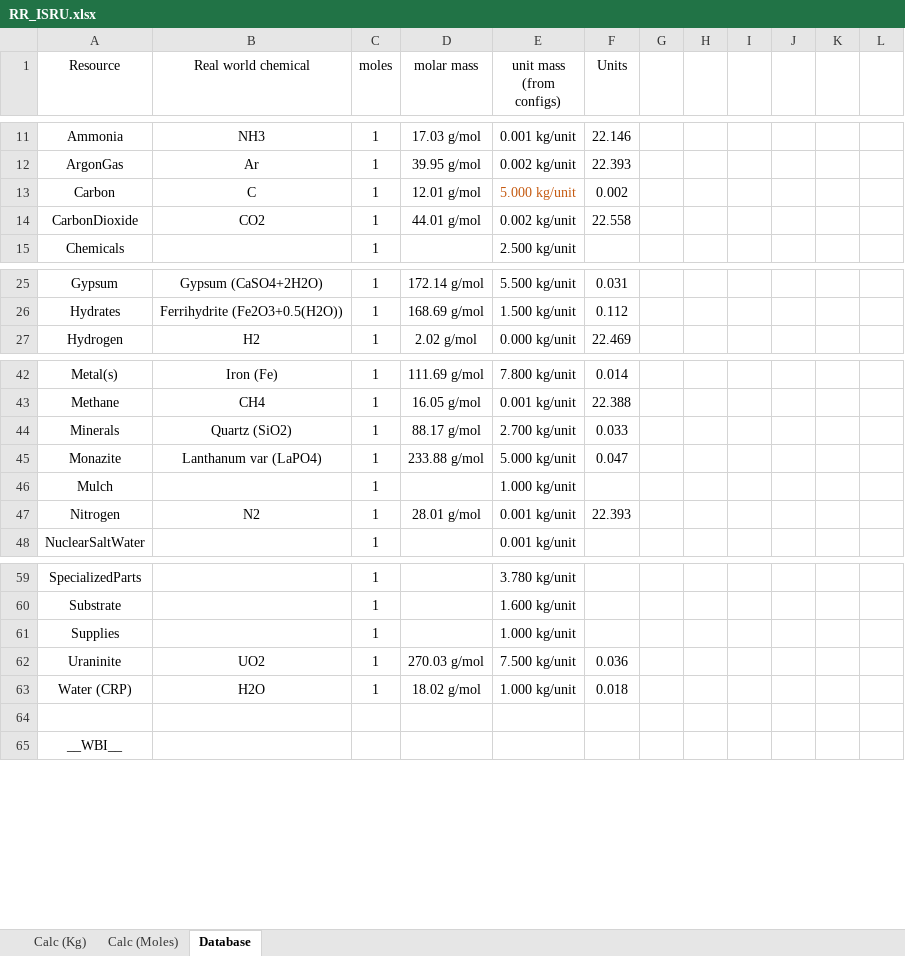
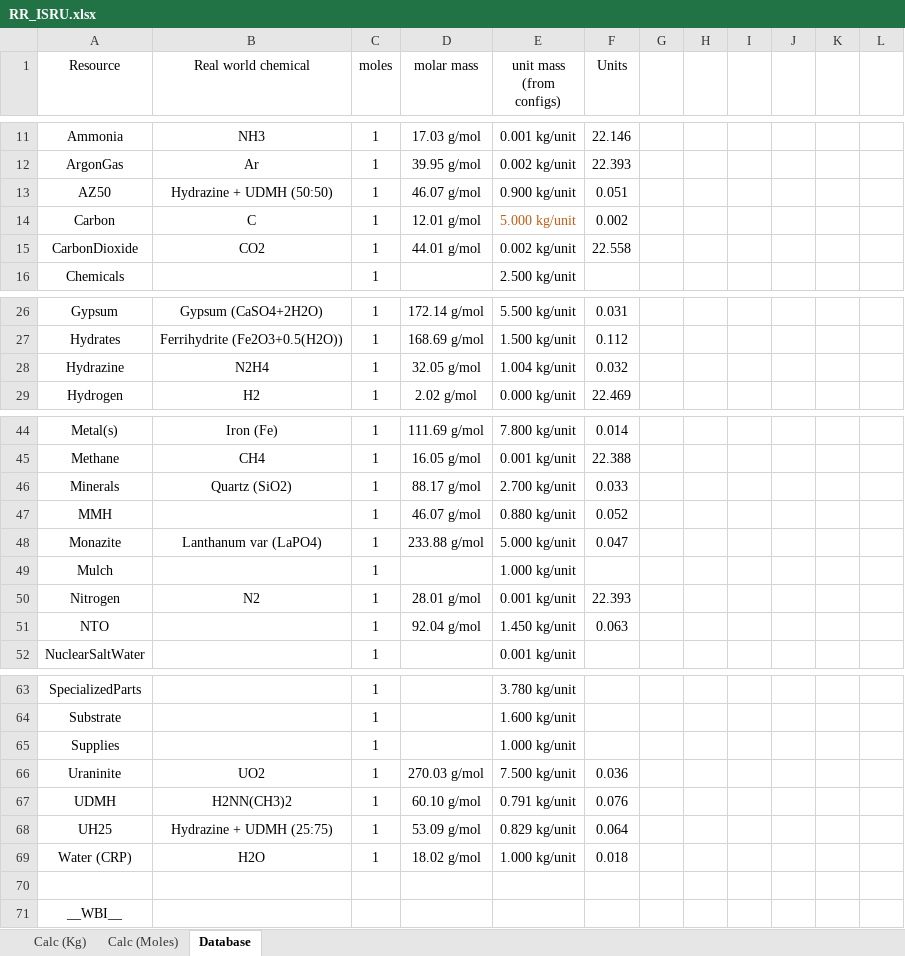
Before and after one commit to JadeOfMaar/RationalResources, an Excel workbook: RR_ISRU.xlsx, sheet Database, drawn as a sheet; only a part is shown, gaps mark what is left out; values as stored, in another font and other column widths than the file's, no borders; the diff names each change by its address in the sheet, - before the commit and + after, or states it on an @@ line.

```diff
--- a/RR_ISRU.xlsx (sheet Database)
+++ b/RR_ISRU.xlsx (sheet Database)
+row 13: AZ50 | Hydrazine + UDMH (50:50) | 1 | 46.07 g/mol | 0.900 kg/unit | 0.051
+row 28: Hydrazine | N2H4 | 1 | 32.05 g/mol | 1.004 kg/unit | 0.032
+row 47: MMH |  | 1 | 46.07 g/mol | 0.880 kg/unit | 0.052
+row 51: NTO |  | 1 | 92.04 g/mol | 1.450 kg/unit | 0.063
+row 67: UDMH | H2NN(CH3)2 | 1 | 60.10 g/mol | 0.791 kg/unit | 0.076
+row 68: UH25 | Hydrazine + UDMH (25:75) | 1 | 53.09 g/mol | 0.829 kg/unit | 0.064
```
Also changed, not shown: formulas that keep their value, RR_fuelflow.xlsx.
